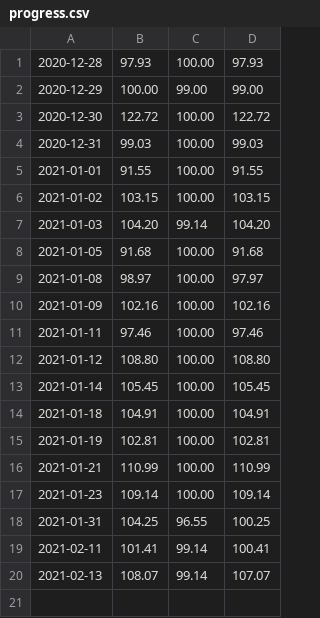
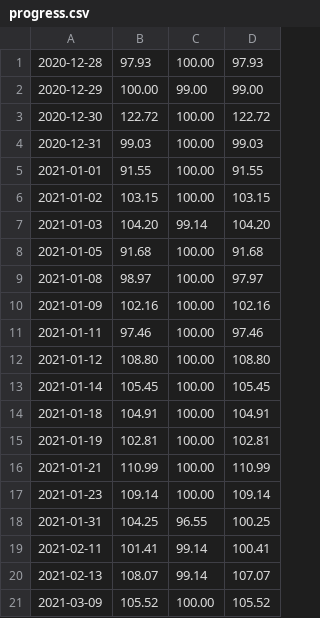
Before and after one commit to reoyamanaka/timed_typing_test, a CSV file: progress.csv, drawn as a sheet.

Commit message:
saved 9 mar 2021 progress

```diff
--- a/progress.csv
+++ b/progress.csv
@@ -20 +20,2 @@
 2021-02-13,108.07,99.14,107.07
+2021-03-09,105.52,100.00,105.52
```
Also changed, not shown: 1 other file.
